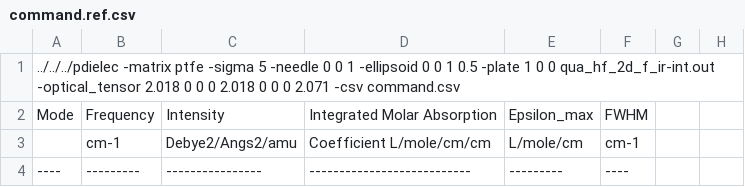
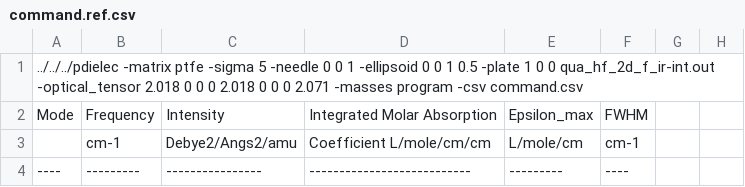
Before and after one commit to JohnKendrick/PDielec, a CSV file: Examples/Crystal/Quartz/command.ref.csv, drawn as a sheet; only a part is shown; the diff names each change by its address in the sheet, - before the commit and + after, or states it on an @@ line.

```diff
--- a/Examples/Crystal/Quartz/command.ref.csv
+++ b/Examples/Crystal/Quartz/command.ref.csv
-A1: …0 2.071 -csv command.csv
+A1: …0 2.071 -masses program -csv command.csv
```
Also changed, not shown: Examples/Crystal/Leucine/command.ref.csv, Examples/Crystal/Na2SO42/command.ref.csv, 53 other files.
